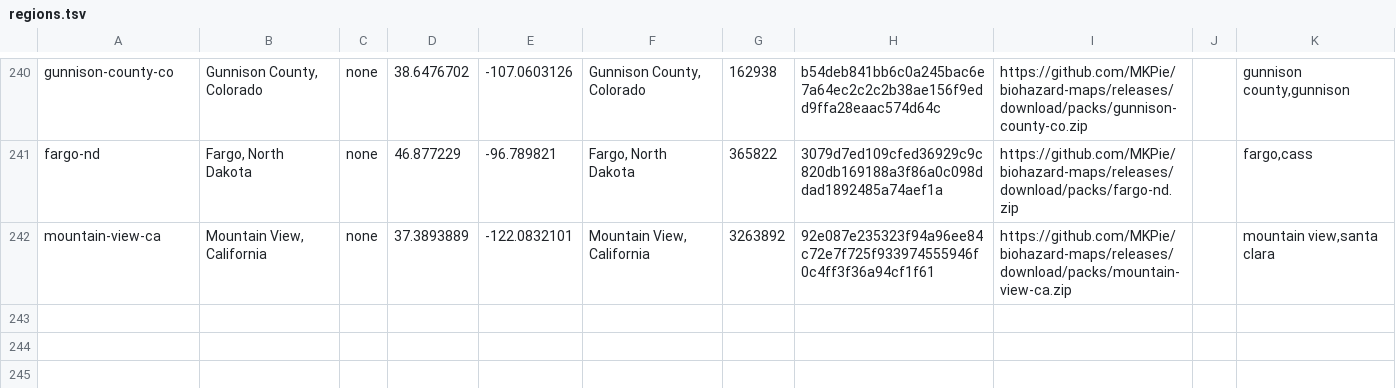
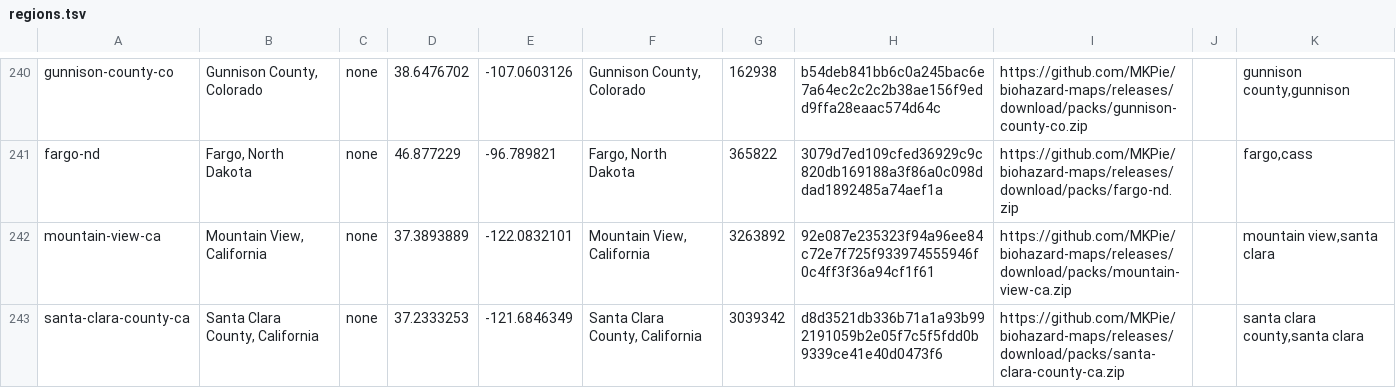
Before and after one commit to MKPie/biohazard-maps, a TSV file: regions.tsv, drawn as a sheet; only a part is shown, gaps mark what is left out.

Commit message:
Add map pack santa-clara-county-ca

```diff
--- a/regions.tsv
+++ b/regions.tsv
@@ -242 +242,2 @@ fargo-nd	Fargo, North Dakota	none	46.877229	-96.789821	Fargo, North Dakota	36582
 mountain-view-ca	Mountain View, California	none	37.3893889	-122.0832101	Mountain View, California	3263892	92e087e235323f94a96ee84c72e7f725f933974555946f0c4ff3f36a94cf1f61	https://github.com/MKPie/biohazard-maps/releases/download/packs/mountain-view-ca.zip		mountain view,santa clara
+santa-clara-county-ca	Santa Clara County, California	none	37.2333253	-121.6846349	Santa Clara County, California	3039342	d8d3521db336b71a1a93b992191059b2e05f7c5f5fdd0b9339ce41e40d0473f6	https://github.com/MKPie/biohazard-maps/releases/download/packs/santa-clara-county-ca.zip		santa clara county,santa clara
```
